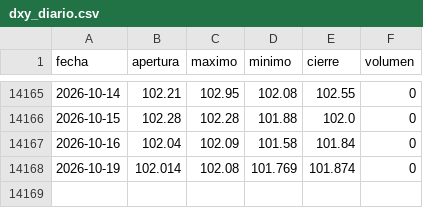
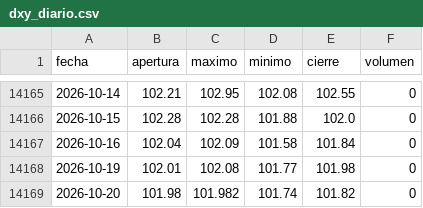
Before and after one commit to joaquimaro/analisis-fundamental-oro, a CSV file: dxy_diario.csv, drawn as a sheet; only a part is shown, gaps mark what is left out.

```diff
--- a/dxy_diario.csv
+++ b/dxy_diario.csv
@@ -14167,2 +14167,3 @@ fecha,apertura,maximo,minimo,cierre,volumen
 2026-10-16,102.04,102.09,101.58,101.84,0
-2026-10-19,102.014,102.08,101.769,101.874,0
+2026-10-19,102.01,102.08,101.77,101.98,0
+2026-10-20,101.98,101.982,101.74,101.82,0
```
Also changed, not shown: dxy_1h.csv, oro_1h.csv, 2 other files.
